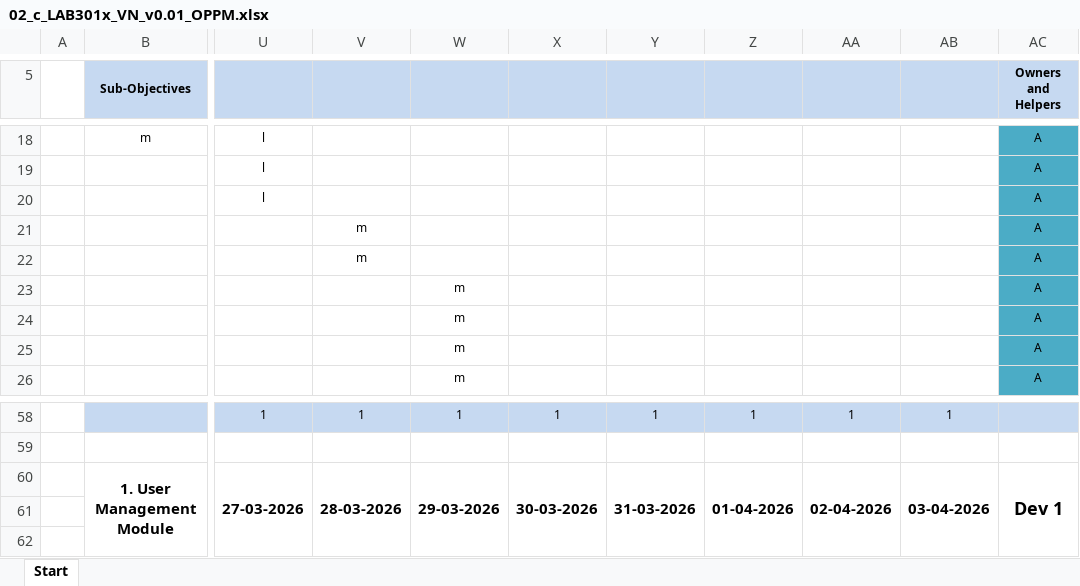
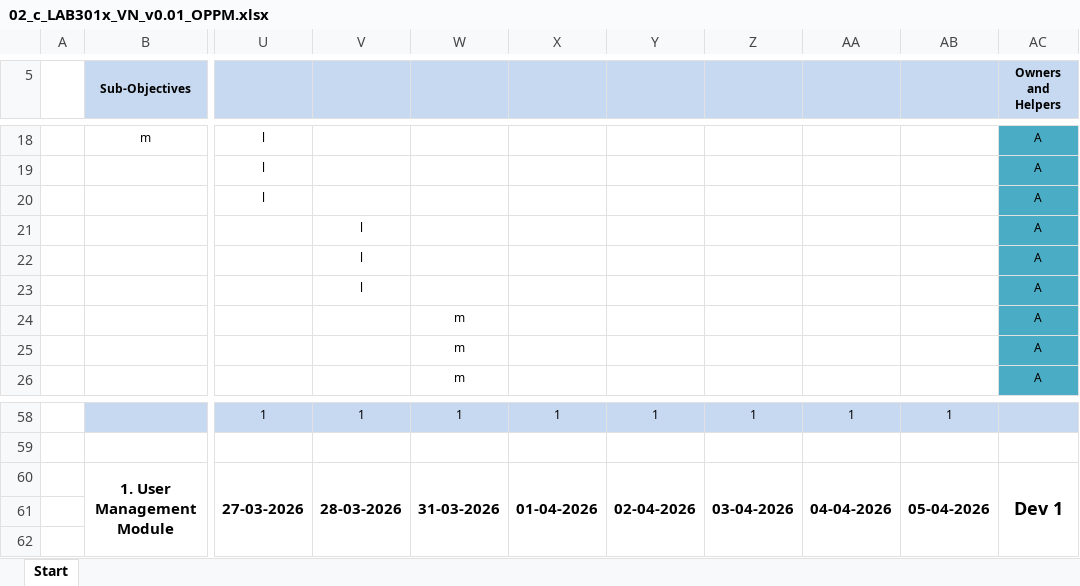
Before and after one commit to nguyenvanhau27/jobhunter, an Excel workbook: document/02_c_LAB301x_VN_v0.01_OPPM.xlsx, sheet Start, drawn as a sheet; only a part is shown, gaps mark what is left out; values as stored, in another font and other column widths than the file's, no borders; charts and pictures and conditional formats not drawn; the diff names each change by its address in the sheet, - before the commit and + after, or states it on an @@ line.

```diff
--- a/document/02_c_LAB301x_VN_v0.01_OPPM.xlsx (sheet Start)
+++ b/document/02_c_LAB301x_VN_v0.01_OPPM.xlsx (sheet Start)
-V21:V22: m
+V21:V22: l
-V23: (empty)
+V23: l
-W23: m
+W23: (empty)
-W60: 29-03-2026
+W60: 31-03-2026
-X60: 30-03-2026
+X60: 01-04-2026
-Y60: 31-03-2026
+Y60: 02-04-2026
-Z60: 01-04-2026
+Z60: 03-04-2026
-AA60: 02-04-2026
+AA60: 04-04-2026
-AB60: 03-04-2026
+AB60: 05-04-2026
```
Also changed, not shown: charts or pictures, 53 other files.
